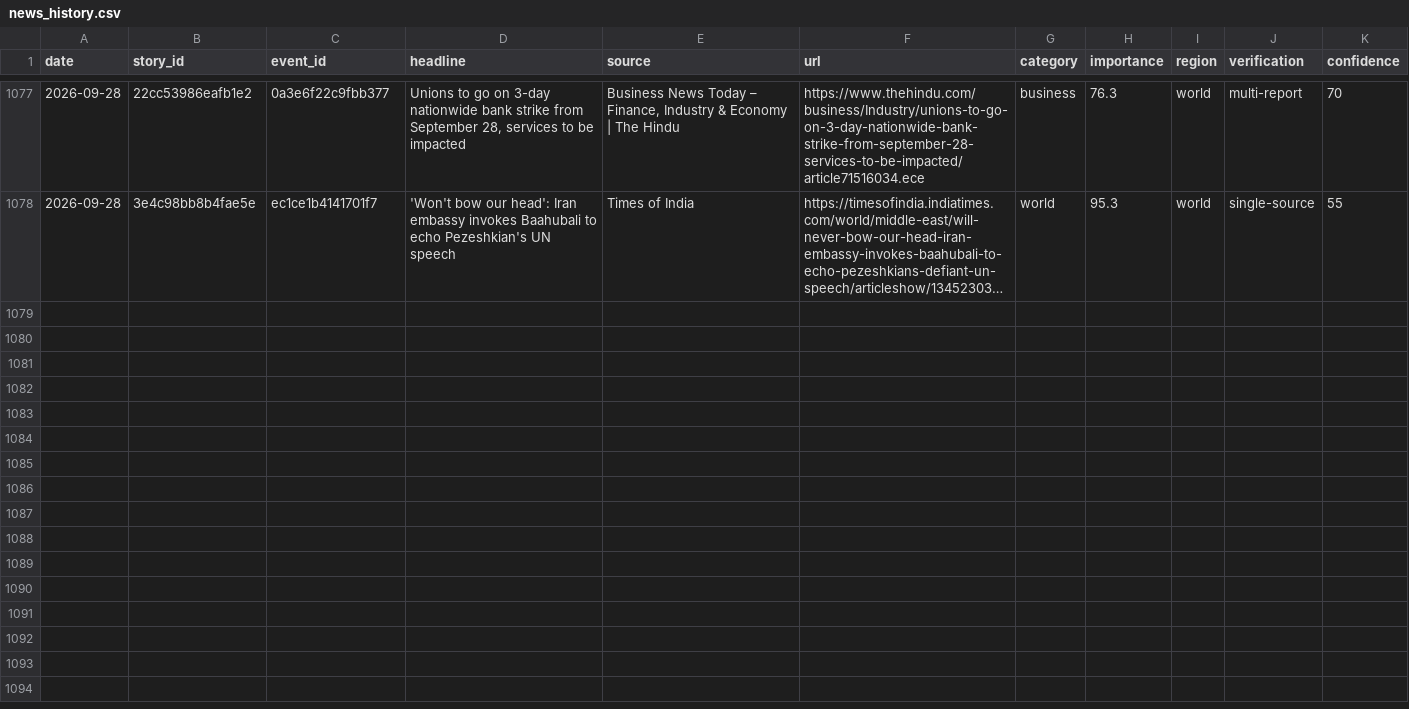
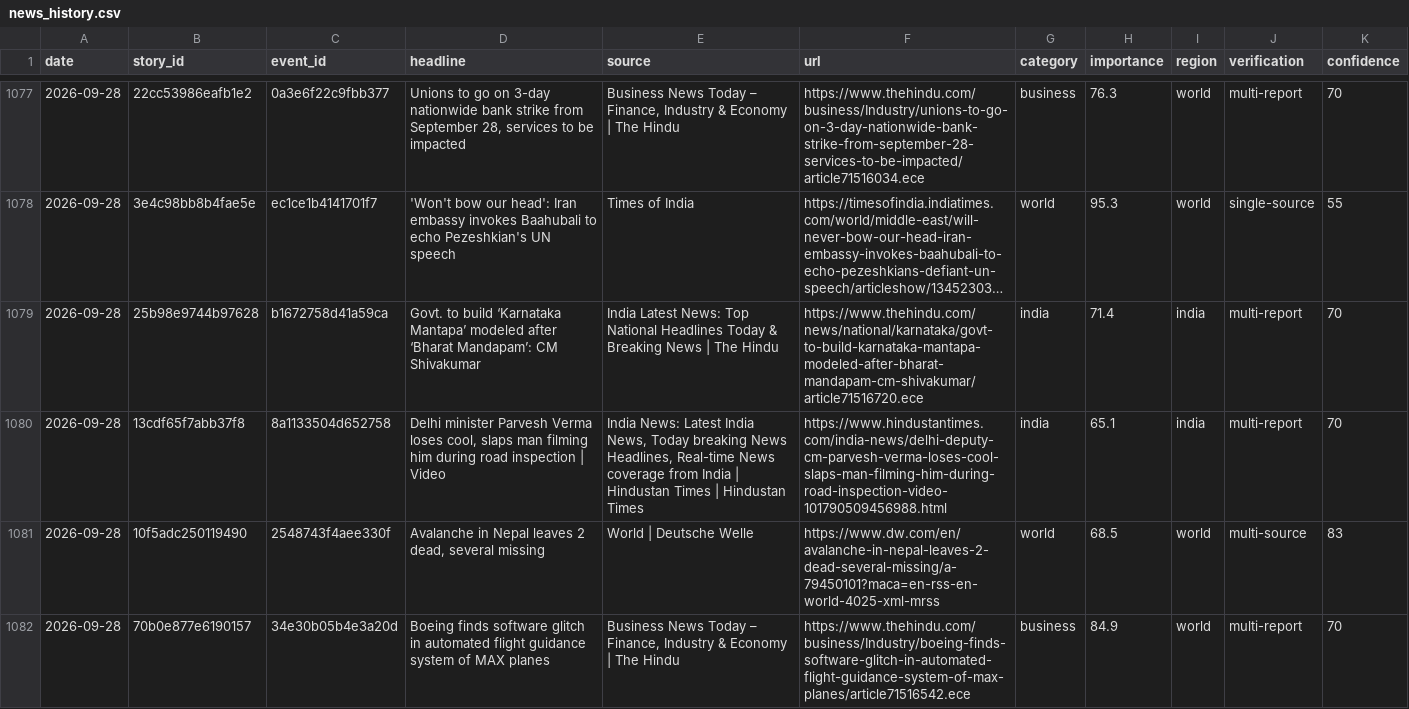
Before and after one commit to vishwasgarg5/news-knowledge-bot, a CSV file: data/news_history.csv, drawn as a sheet; only a part is shown, gaps mark what is left out; long unchanged cells end in …; the diff covers the shown part only; the diff names each change by its address in the sheet, - before the commit and + after, or states it on an @@ line.

```diff
--- a/data/news_history.csv
+++ b/data/news_history.csv
+row 1079: 2026-09-28 | 25b98e9744b97628 | b1672758d41a59ca | Govt. to build ‘Karnataka Mantapa’ modeled after ‘Bharat Mandapam’: CM Shivakumar | India Latest News: Top National Headlines Today & Breaking News | The Hindu | https://www.thehindu.com/news/national/karnataka/govt-to-build-karnataka-mantapa-modeled-after-bharat-mandapam-cm-shivakumar/article71516720.ece | india | 71.4 | india | multi-report | 70
+row 1080: 2026-09-28 | 13cdf65f7abb37f8 | 8a1133504d652758 | Delhi minister Parvesh Verma loses cool, slaps man filming him during road inspection | Video | India News: Latest India News, Today breaking News Headlines, Real-time News coverage from India | Hindustan Times | Hindustan Times | https://www.hindustantimes.com/india-news/delhi-deputy-cm-parvesh-verma-loses-cool-slaps-man-filming-him-during-road-inspection-video-101790509456988.html | india | 65.1 | india | multi-report | 70
+row 1081: 2026-09-28 | 10f5adc250119490 | 2548743f4aee330f | Avalanche in Nepal leaves 2 dead, several missing | World | Deutsche Welle | https://www.dw.com/en/avalanche-in-nepal-leaves-2-dead-several-missing/a-79450101?maca=en-rss-en-world-4025-xml-mrss | world | 68.5 | world | multi-source | 83
+row 1082: 2026-09-28 | 70b0e877e6190157 | 34e30b05b4e3a20d | Boeing finds software glitch in automated flight guidance system of MAX planes | Business News Today – Finance, Industry & Economy | The Hindu | https://www.thehindu.com/business/Industry/boeing-finds-software-glitch-in-automated-flight-guidance-system-of-max-planes/article71516542.ece | business | 84.9 | world | multi-report | 70
```
Also changed, not shown: 3 added rows elsewhere in this file, data/news_learning.csv, data/story_timeline.csv.
